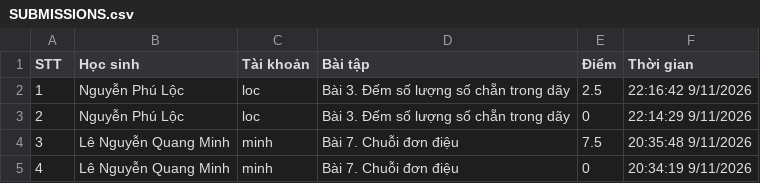
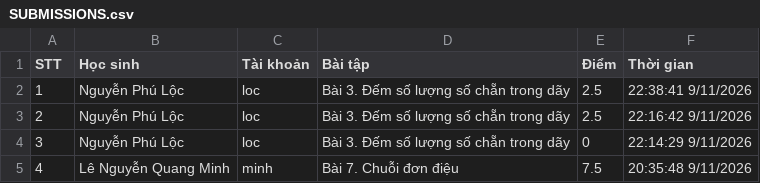
Before and after one commit to thefuong119/ai-python-thcs, a CSV file: SUBMISSIONS.csv, drawn as a sheet; only a part is shown; the shorter side is filled out with more unchanged rows; addresses are those after the commit; the diff names each change by its address in the sheet, - before the commit and + after, or states it on an @@ line.

Commit message:
[Submissions] Cập nhật 22:38:43 9/11/2026

```diff
--- a/SUBMISSIONS.csv
+++ b/SUBMISSIONS.csv
+row 2: 1 | Nguyễn Phú Lộc | loc | Bài 3. Đếm số lượng số chẵn trong dãy | 2.5 | 22:38:41 9/11/2026
@@ column A (STT) renumbered from row 3 down @@
```
